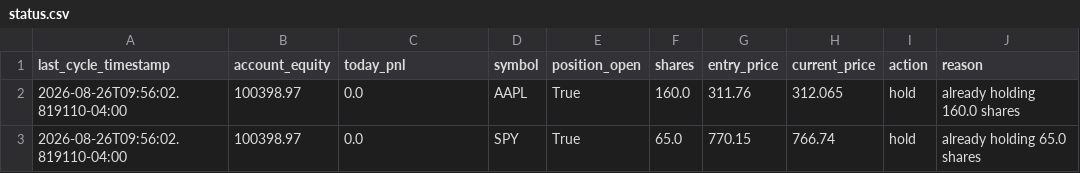
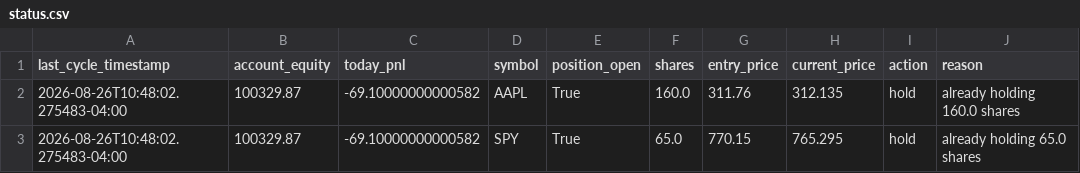
Before and after one commit to nguyenminhthanh0403-hub/graywind, a CSV file: dashboard-data/status.csv, drawn as a sheet.

```diff
--- a/dashboard-data/status.csv
+++ b/dashboard-data/status.csv
@@ -1,3 +1,3 @@
 last_cycle_timestamp,account_equity,today_pnl,symbol,position_open,shares,entry_price,current_price,action,reason
-2026-08-26T09:56:02.819110-04:00,100398.97,0.0,AAPL,True,160.0,311.76,312.065,hold,already holding 160.0 shares
-2026-08-26T09:56:02.819110-04:00,100398.97,0.0,SPY,True,65.0,770.15,766.74,hold,already holding 65.0 shares
+2026-08-26T10:48:02.275483-04:00,100329.87,-69.10000000000582,AAPL,True,160.0,311.76,312.135,hold,already holding 160.0 shares
+2026-08-26T10:48:02.275483-04:00,100329.87,-69.10000000000582,SPY,True,65.0,770.15,765.295,hold,already holding 65.0 shares
```
Also changed, not shown: dashboard-data/equity_curve.csv.
